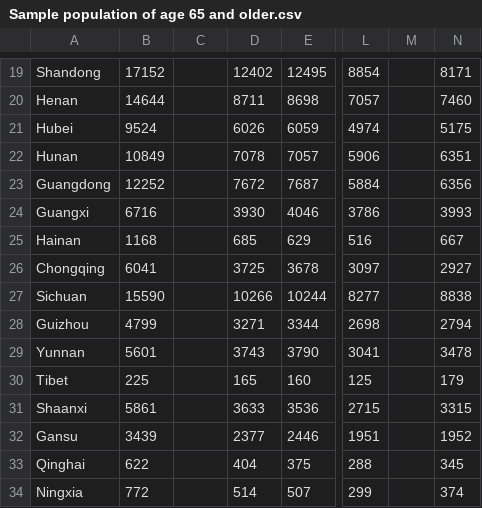
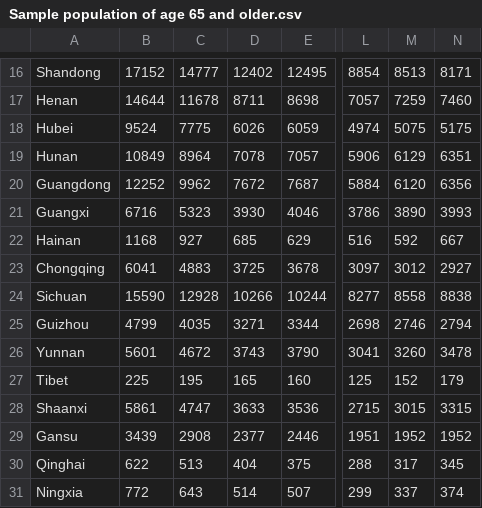
Before and after one commit to fab-bla/Air_Pollution, a CSV file: Data/China_Sourced/csv/Survey data AGE/Sample population of age 65 and older.csv, drawn as a sheet; only a part is shown, gaps mark what is left out; addresses are those after the commit; the diff covers the shown part only; the diff names each change by its address in the sheet, - before the commit and + after, or states it on an @@ line.

```diff
--- a/Data/China_Sourced/csv/Survey data AGE/Sample population of age 65 and older.csv
+++ b/Data/China_Sourced/csv/Survey data AGE/Sample population of age 65 and older.csv
-C16: (empty)
+C16: 14777
-M16: (empty)
+M16: 8513
-C17: (empty)
+C17: 11678
-M17: (empty)
+M17: 7259
-C18: (empty)
+C18: 7775
-M18: (empty)
+M18: 5075
-C19: (empty)
+C19: 8964
-M19: (empty)
+M19: 6129
-C20: (empty)
+C20: 9962
-M20: (empty)
+M20: 6120
-C21: (empty)
+C21: 5323
-M21: (empty)
+M21: 3890
-C22: (empty)
+C22: 927
-M22: (empty)
+M22: 592
-C23: (empty)
+C23: 4883
-M23: (empty)
+M23: 3012
-C24: (empty)
+C24: 12928
-M24: (empty)
+M24: 8558
-C25: (empty)
+C25: 4035
-M25: (empty)
+M25: 2746
-C26: (empty)
+C26: 4672
-M26: (empty)
+M26: 3260
-C27: (empty)
+C27: 195
-M27: (empty)
+M27: 152
-C28: (empty)
+C28: 4747
-M28: (empty)
+M28: 3015
-C29: (empty)
+C29: 2908
-M29: (empty)
+M29: 1952
-C30: (empty)
+C30: 513
-M30: (empty)
+M30: 317
-C31: (empty)
+C31: 643
-M31: (empty)
+M31: 337
```
Also changed, not shown: 5 removed rows and 30 edited cells elsewhere in this file, Data/China_Sourced/csv/Survey data AGE/Age Sample Size.csv, Data/China_Sourced/csv/Survey data AGE/Sample population of age 0-14.csv, 5 other files.
